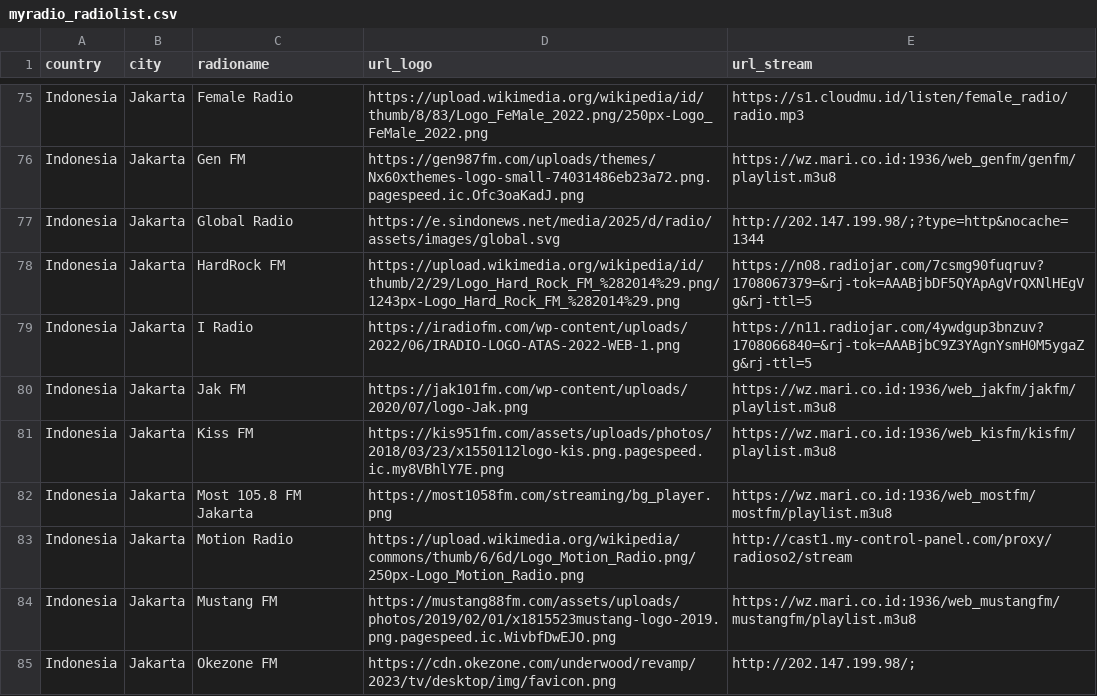
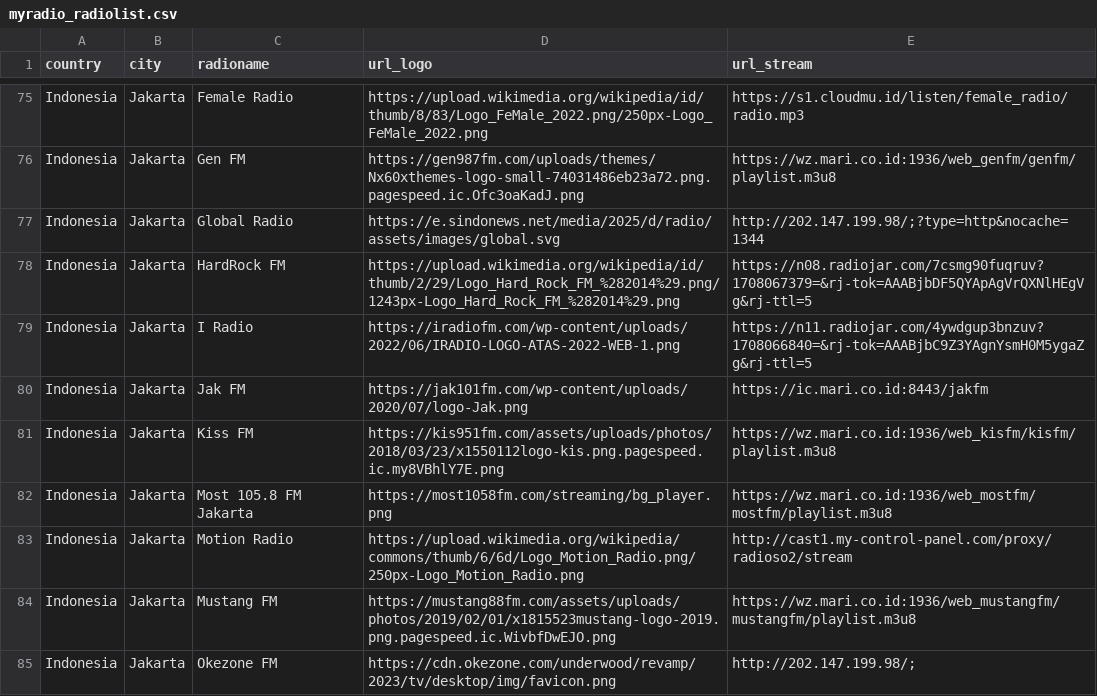
Before and after one commit to dedetok/myradiolist, a CSV file: myradio_radiolist.csv, drawn as a sheet; only a part is shown, gaps mark what is left out.

Commit message:
Update myradio_radiolist.csv

```diff
--- a/myradio_radiolist.csv
+++ b/myradio_radiolist.csv
@@ -79,3 +79,3 @@
 "Indonesia";"Jakarta";"I Radio";"https://iradiofm.com/wp-content/uploads/2022/06/IRADIO-LOGO-ATAS-2022-WEB-1.png";"https://n11.radiojar.com/4ywdgup3bnzuv?1708066840=&rj-tok=AAABjbC9Z3YAgnYsmH0M5ygaZg&rj-ttl=5"
-"Indonesia";"Jakarta";"Jak FM";"https://jak101fm.com/wp-content/uploads/2020/07/logo-Jak.png";"https://wz.mari.co.id:1936/web_jakfm/jakfm/playlist.m3u8"
+"Indonesia";"Jakarta";"Jak FM";"https://jak101fm.com/wp-content/uploads/2020/07/logo-Jak.png";"https://ic.mari.co.id:8443/jakfm"
 "Indonesia";"Jakarta";"Kiss FM";"https://kis951fm.com/assets/uploads/photos/2018/03/23/x1550112logo-kis.png.pagespeed.ic.my8VBhlY7E.png";"https://wz.mari.co.id:1936/web_kisfm/kisfm/playlist.m3u8"
```
